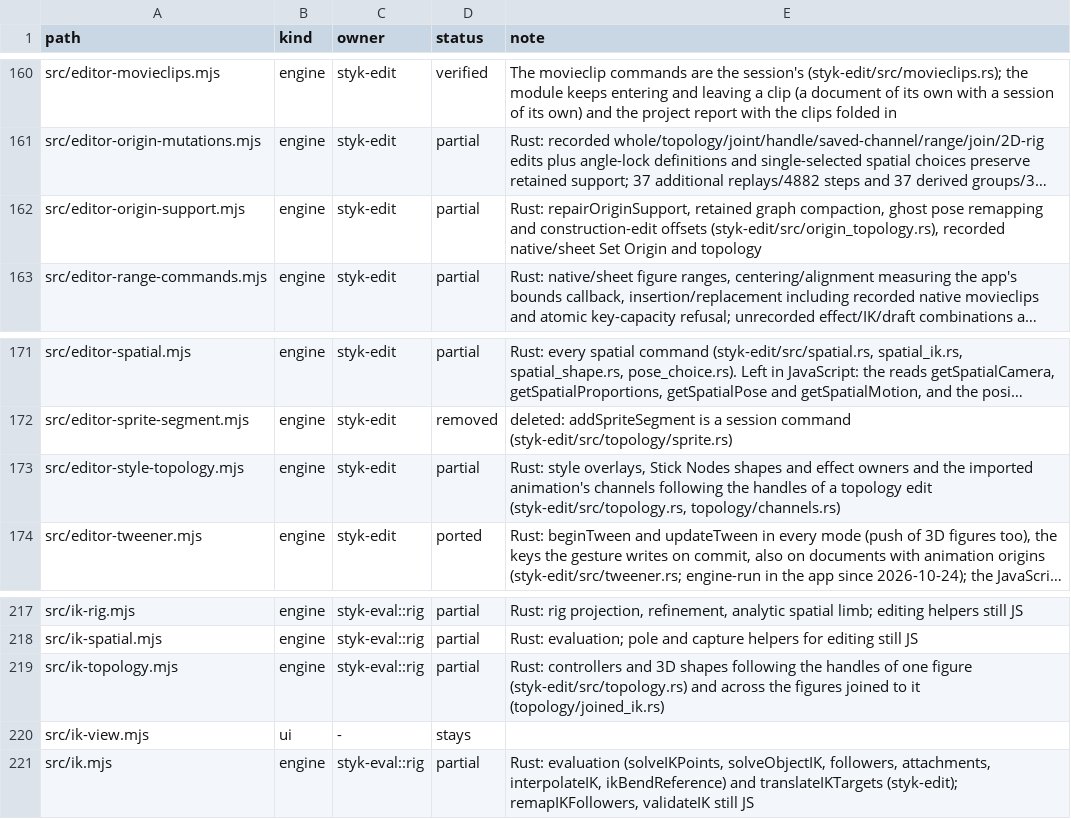
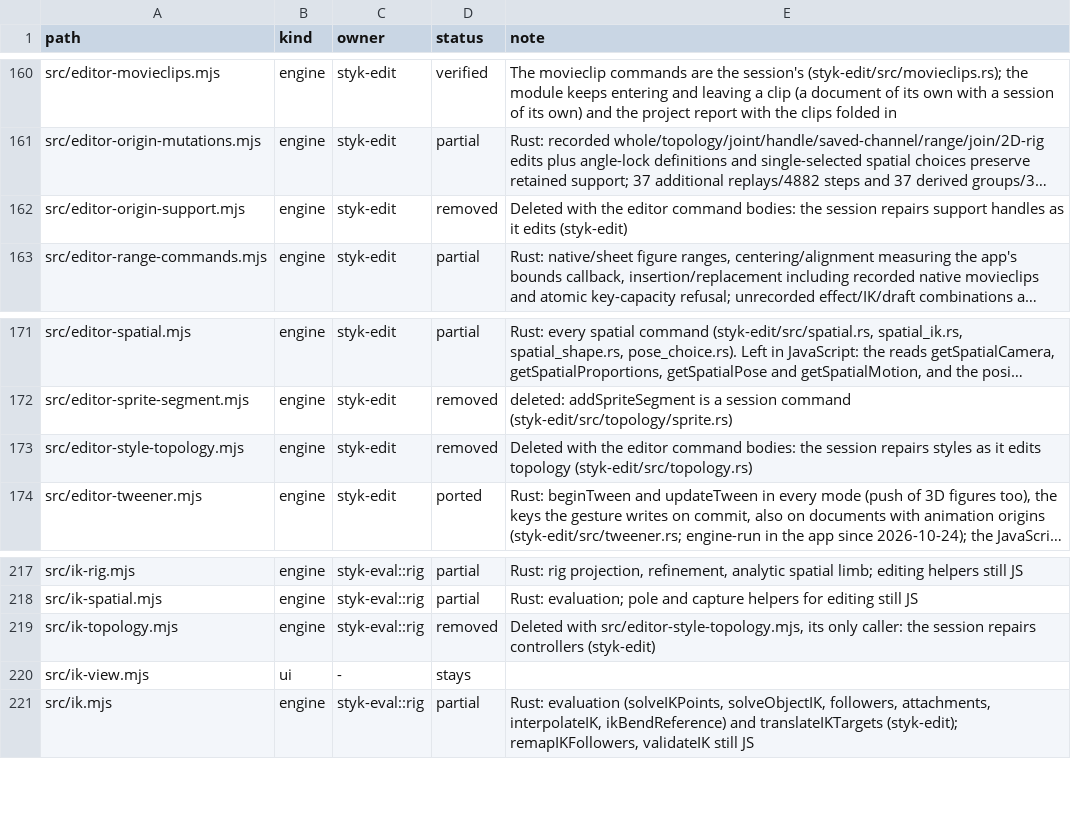
Before and after one commit to Belligerently/StykAnimate-App, a TSV file: engine/inventory.tsv, drawn as a sheet; only a part is shown, gaps mark what is left out; long unchanged cells end in …; the diff names each change by its address in the sheet, - before the commit and + after, or states it on an @@ line.

```diff
--- a/engine/inventory.tsv
+++ b/engine/inventory.tsv
-D162 (status): partial
+D162 (status): removed
-E162 (note): Rust: repairOriginSupport, retained graph compaction, ghost pose remapping and construction-edit offsets (styk-edit/src/origin_topology.rs), recorded native/sheet Set Origin and topology
+E162 (note): Deleted with the editor command bodies: the session repairs support handles as it edits (styk-edit)
-D173 (status): partial
+D173 (status): removed
-E173 (note): Rust: style overlays, Stick Nodes shapes and effect owners and the imported animation's channels following the handles of a topology edit (styk-edit/src/topology.rs, topology/channels.rs)
+E173 (note): Deleted with the editor command bodies: the session repairs styles as it edits topology (styk-edit/src/topology.rs)
-D219 (status): partial
+D219 (status): removed
-E219 (note): Rust: controllers and 3D shapes following the handles of one figure (styk-edit/src/topology.rs) and across the figures joined to it (topology/joined_ik.rs)
+E219 (note): Deleted with src/editor-style-topology.mjs, its only caller: the session repairs controllers (styk-edit)
```
Also changed, not shown: 10 other files.
